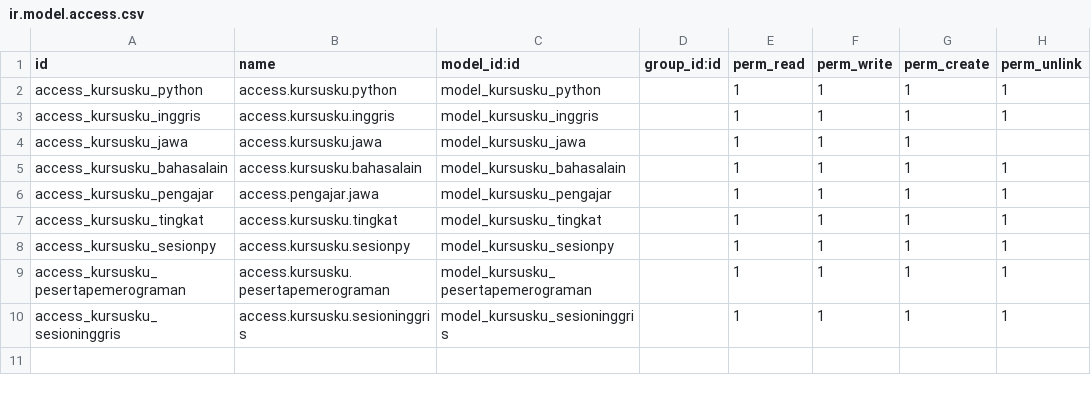
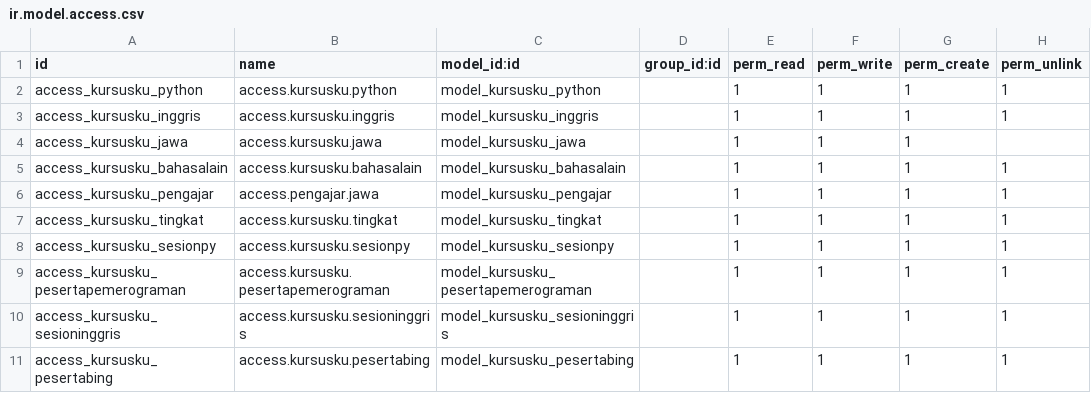
Before and after one commit to Hendrasetyawan1945/odoo-latihan-HM01, a CSV file: addonskursus/kursusku/security/ir.model.access.csv, drawn as a sheet; the diff names each change by its address in the sheet, - before the commit and + after, or states it on an @@ line.

```diff
--- a/addonskursus/kursusku/security/ir.model.access.csv
+++ b/addonskursus/kursusku/security/ir.model.access.csv
+row 11: access_kursusku_pesertabing | access.kursusku.pesertabing | model_kursusku_pesertabing |  | 1 | 1 | 1 | 1
```
Also changed, not shown: 9 other files.
